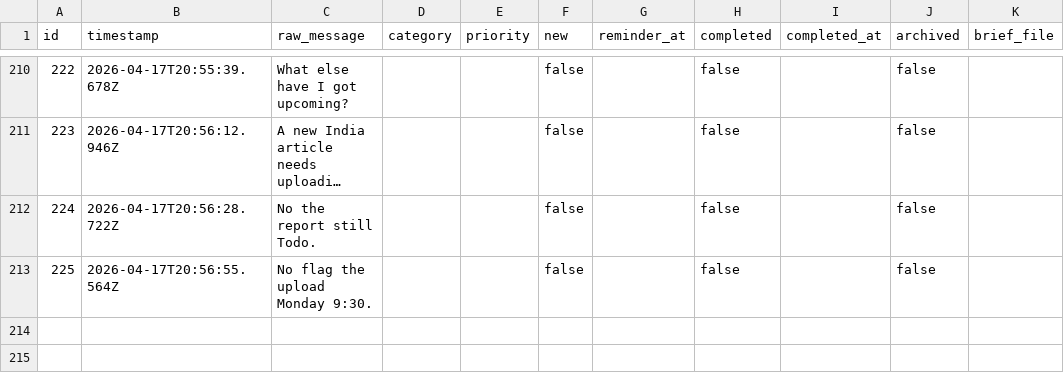
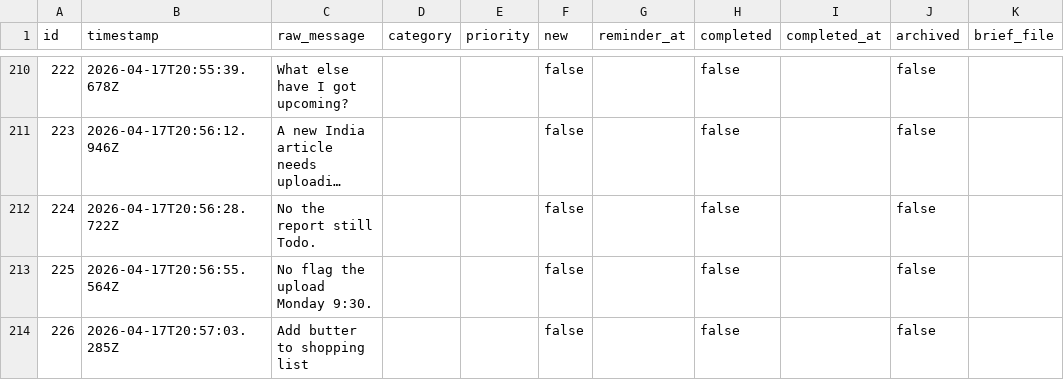
Before and after one commit to ChilliByte/stream-todo, a CSV file: todos.csv, drawn as a sheet; only a part is shown, gaps mark what is left out; long unchanged cells end in …; the diff names each change by its address in the sheet, - before the commit and + after, or states it on an @@ line.

Commit message:
tier1: processed 1 item(s)

```diff
--- a/todos.csv
+++ b/todos.csv
+row 214: 226 | 2026-04-17T20:57:03.285Z | Add butter to shopping list |  |  | false |  | false |  | false
```
